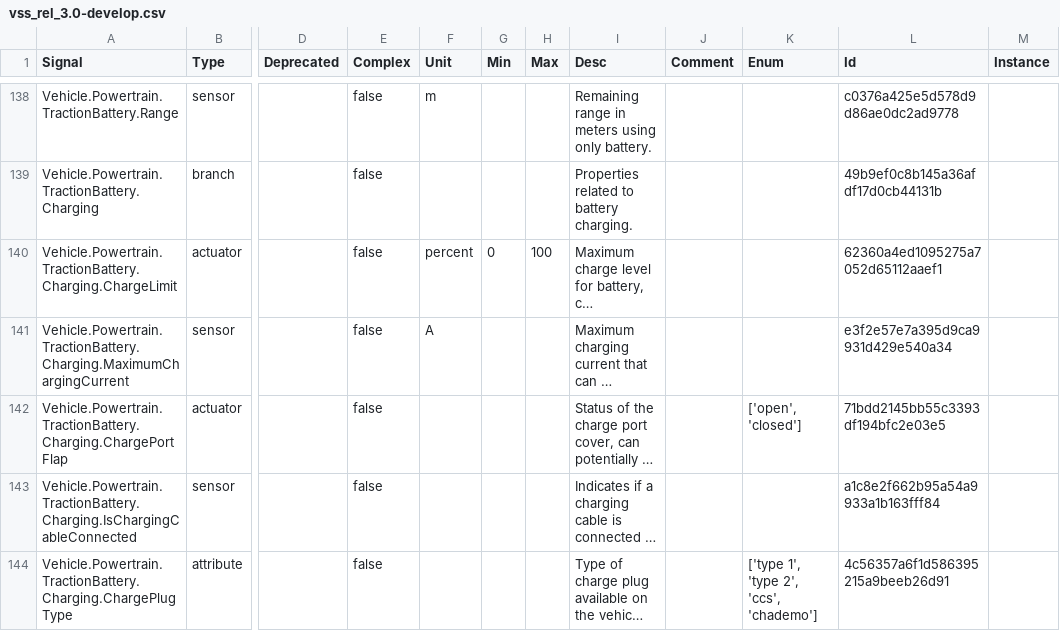
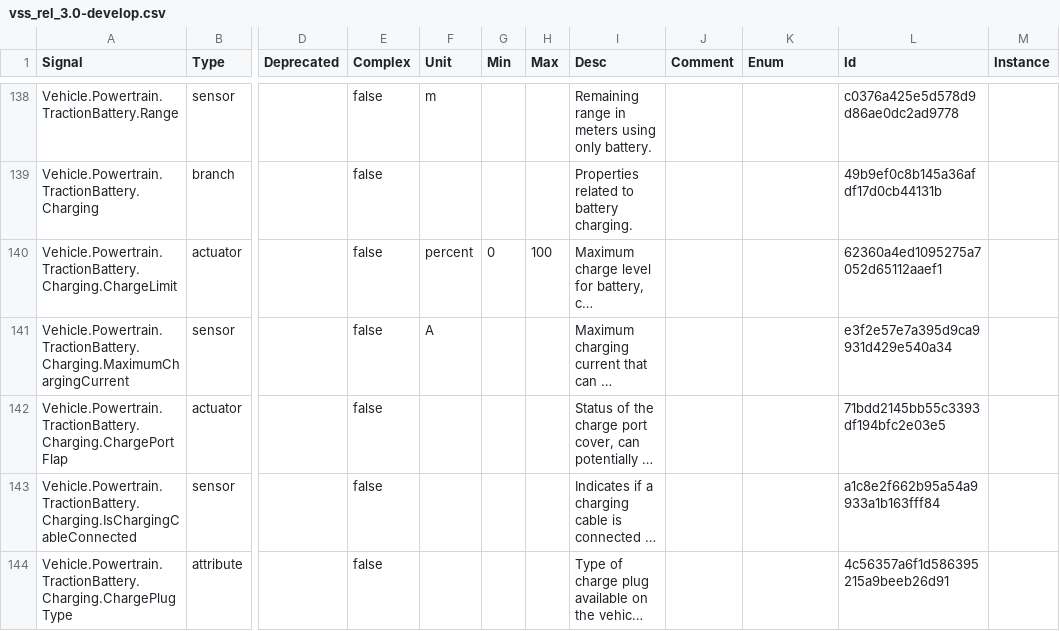
Before and after one commit to olFi95/vehicle_signal_specification, a CSV file: releases/nightly/vss_rel_3.0-develop.csv, drawn as a sheet; only a part is shown, gaps mark what is left out; long unchanged cells end in …; the diff covers the shown part only; the diff names each change by its address in the sheet, - before the commit and + after, or states it on an @@ line.

```diff
--- a/releases/nightly/vss_rel_3.0-develop.csv
+++ b/releases/nightly/vss_rel_3.0-develop.csv
-K142 (Enum): ['open', 'closed']
+K142 (Enum): (empty)
-K144 (Enum): ['type 1', 'type 2', 'ccs', 'chademo']
+K144 (Enum): (empty)
```
Also changed, not shown: 50 edited cells elsewhere in this file, 29 other files.
